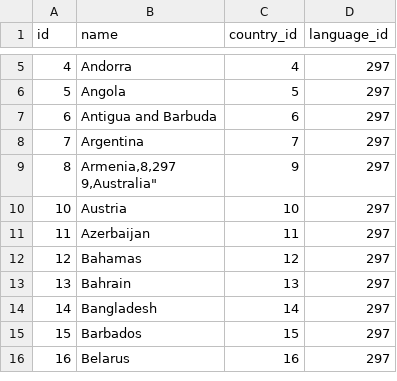
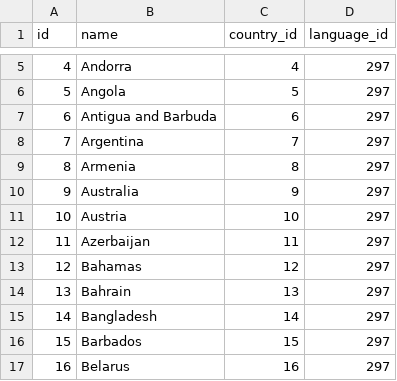
Before and after one commit to gatblau/lynx, a CSV file: images/lynx-data/country_lang.csv, drawn as a sheet; only a part is shown, gaps mark what is left out; addresses are those after the commit; ↵ is a line break in a cell; the diff names each change by its address in the sheet, - before the commit and + after, or states it on an @@ line.

Commit message:
Initial commit

```diff
--- a/images/lynx-data/country_lang.csv
+++ b/images/lynx-data/country_lang.csv
+row 9: 8 | Armenia | 8 | 297
@@ column A (id) renumbered in row 10 @@
-B10 (name): Armenia,8,297 ↵ 9,Australia"
+B10 (name): Australia
```
